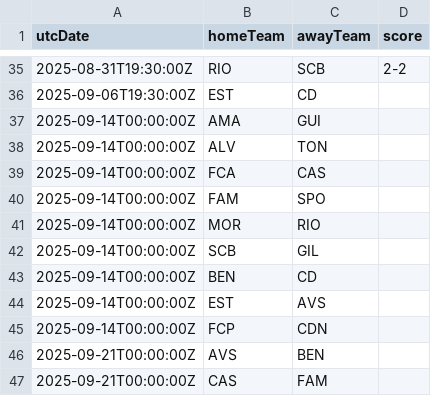
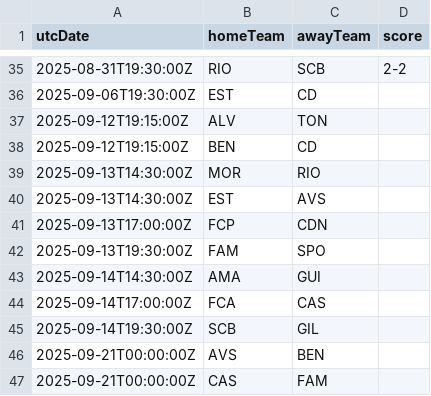
Before and after one commit to cbdq-io/datasets, a CSV file: org/football-data/data/PPL.csv, drawn as a sheet; only a part is shown, gaps mark what is left out.

```diff
--- a/org/football-data/data/PPL.csv
+++ b/org/football-data/data/PPL.csv
@@ -36,11 +36,11 @@ utcDate,homeTeam,awayTeam,score
 2025-09-06T19:30:00Z,EST,CD ,
-2025-09-14T00:00:00Z,AMA,GUI,
-2025-09-14T00:00:00Z,ALV,TON,
-2025-09-14T00:00:00Z,FCA,CAS,
-2025-09-14T00:00:00Z,FAM,SPO,
-2025-09-14T00:00:00Z,MOR,RIO,
-2025-09-14T00:00:00Z,SCB,GIL,
-2025-09-14T00:00:00Z,BEN,CD ,
-2025-09-14T00:00:00Z,EST,AVS,
-2025-09-14T00:00:00Z,FCP,CDN,
+2025-09-12T19:15:00Z,ALV,TON,
+2025-09-12T19:15:00Z,BEN,CD ,
+2025-09-13T14:30:00Z,MOR,RIO,
+2025-09-13T14:30:00Z,EST,AVS,
+2025-09-13T17:00:00Z,FCP,CDN,
+2025-09-13T19:30:00Z,FAM,SPO,
+2025-09-14T14:30:00Z,AMA,GUI,
+2025-09-14T17:00:00Z,FCA,CAS,
+2025-09-14T19:30:00Z,SCB,GIL,
 2025-09-21T00:00:00Z,AVS,BEN,
```
Also changed, not shown: org/football-data/data/BL1.csv, org/football-data/data/FL1.csv.
